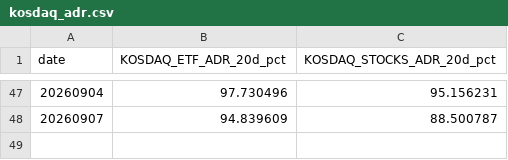
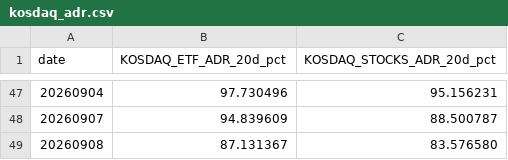
Before and after one commit to jsinvest/dashboard, a CSV file: market-analysis/kosdaq_adr.csv, drawn as a sheet; only a part is shown, gaps mark what is left out; the diff names each change by its address in the sheet, - before the commit and + after, or states it on an @@ line.

```diff
--- a/market-analysis/kosdaq_adr.csv
+++ b/market-analysis/kosdaq_adr.csv
+row 49: 20260908 | 87.131367 | 83.576580
```
Also changed, not shown: market-analysis/fear_greed_summary.csv, market-analysis/kospi_adr.csv, 28 other files.
